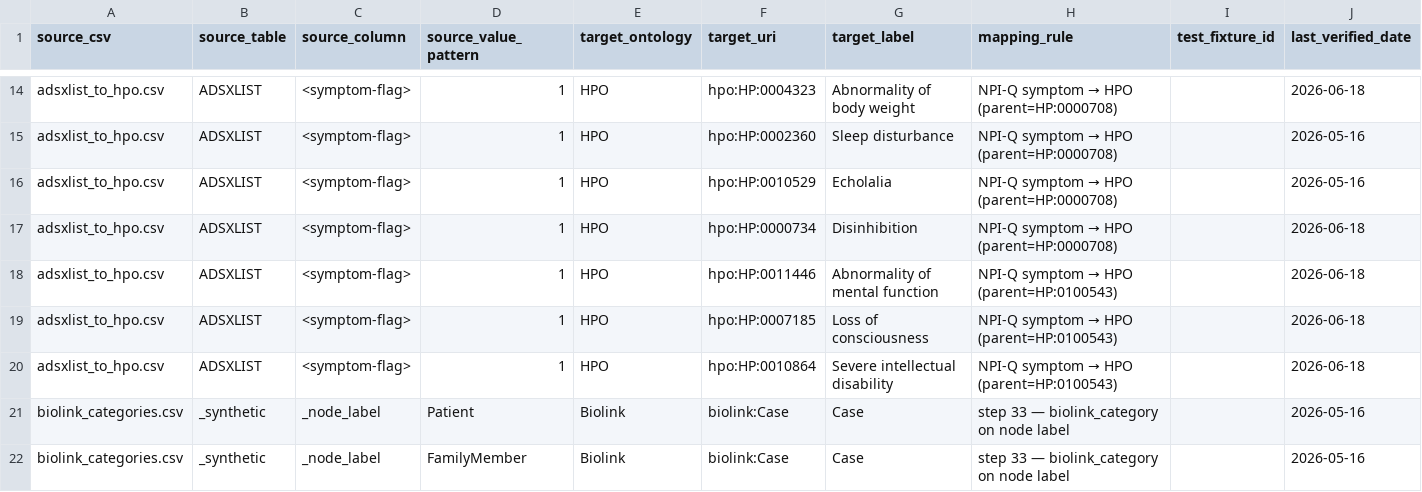
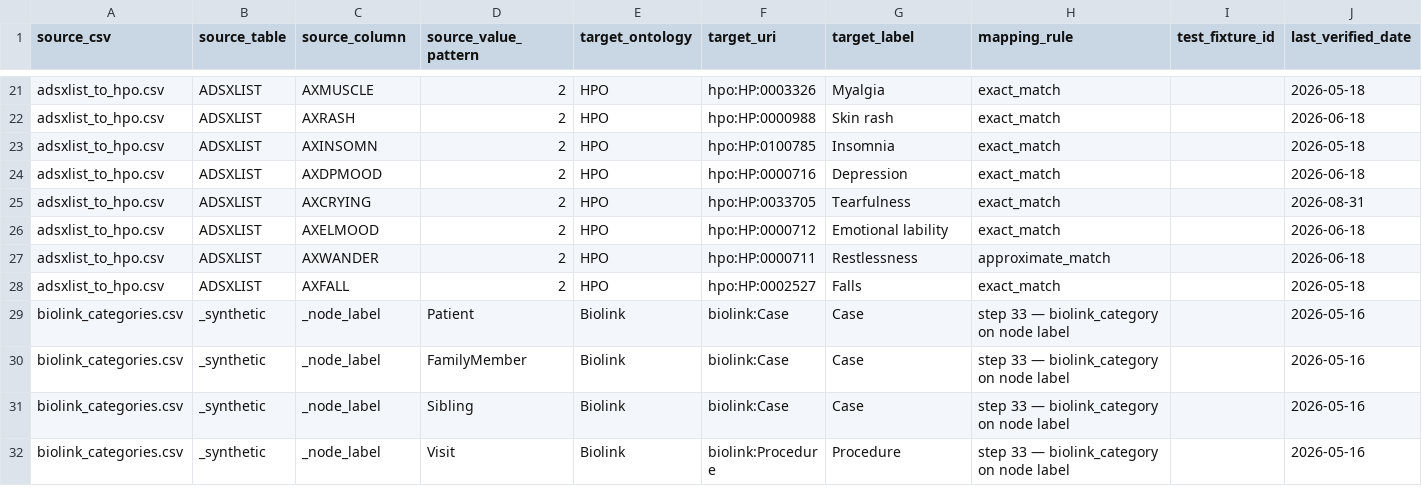
Before and after one commit to theFellandes/ADNIKnowledgeGraph, a CSV file: ontology/mappings/index.csv, drawn as a sheet; only a part is shown, gaps mark what is left out; the shorter side is filled out with more unchanged rows; addresses are those after the commit; the diff covers the shown part only; the diff names each change by its address in the sheet, - before the commit and + after, or states it on an @@ line.

Commit message:
Update symptom mappings in ADSXLIST; adjust flags and enhance metadata for consistency

```diff
--- a/ontology/mappings/index.csv
+++ b/ontology/mappings/index.csv
-C21 (source_column): <symptom-flag>
+C21 (source_column): AXMUSCLE
-D21:D24 (source_value_pattern): 1
+D21:D24 (source_value_pattern): 2
-F21 (target_uri): hpo:HP:0004323
+F21 (target_uri): hpo:HP:0003326
-G21 (target_label): Abnormality of body weight
+G21 (target_label): Myalgia
@@ H21:H24 (mapping_rule): NPI-Q symptom → HPO (parent=HP:0000708) → exact_match @@
-J21 (last_verified_date): 2026-06-18
+J21 (last_verified_date): 2026-05-18
-C22 (source_column): <symptom-flag>
+C22 (source_column): AXRASH
-F22 (target_uri): hpo:HP:0002360
+F22 (target_uri): hpo:HP:0000988
-G22 (target_label): Sleep disturbance
+G22 (target_label): Skin rash
-J22 (last_verified_date): 2026-05-16
+J22 (last_verified_date): 2026-06-18
-C23 (source_column): <symptom-flag>
+C23 (source_column): AXINSOMN
-F23 (target_uri): hpo:HP:0010529
+F23 (target_uri): hpo:HP:0100785
-G23 (target_label): Echolalia
+G23 (target_label): Insomnia
-J23 (last_verified_date): 2026-05-16
+J23 (last_verified_date): 2026-05-18
-C24 (source_column): <symptom-flag>
+C24 (source_column): AXDPMOOD
-F24 (target_uri): hpo:HP:0000734
+F24 (target_uri): hpo:HP:0000716
-G24 (target_label): Disinhibition
+G24 (target_label): Depression
+row 25: adsxlist_to_hpo.csv | ADSXLIST | AXCRYING | 2 | HPO | hpo:HP:0033705 | Tearfulness | exact_match |  | 2026-08-31
-C26 (source_column): <symptom-flag>
+C26 (source_column): AXELMOOD
-D26:D28 (source_value_pattern): 1
+D26:D28 (source_value_pattern): 2
-F26 (target_uri): hpo:HP:0011446
+F26 (target_uri): hpo:HP:0000712
-G26 (target_label): Abnormality of mental function
+G26 (target_label): Emotional lability
@@ H26 (mapping_rule): NPI-Q symptom → HPO (parent=HP:0100543) → exact_match @@
-C27 (source_column): <symptom-flag>
+C27 (source_column): AXWANDER
-F27 (target_uri): hpo:HP:0007185
+F27 (target_uri): hpo:HP:0000711
-G27 (target_label): Loss of consciousness
+G27 (target_label): Restlessness
@@ H27 (mapping_rule): NPI-Q symptom → HPO (parent=HP:0100543) → approximate_match @@
-C28 (source_column): <symptom-flag>
+C28 (source_column): AXFALL
-F28 (target_uri): hpo:HP:0010864
+F28 (target_uri): hpo:HP:0002527
-G28 (target_label): Severe intellectual disability
+G28 (target_label): Falls
@@ H28 (mapping_rule): NPI-Q symptom → HPO (parent=HP:0100543) → exact_match @@
-J28 (last_verified_date): 2026-06-18
+J28 (last_verified_date): 2026-05-18
```
Also changed, not shown: 7 added rows and 71 edited cells elsewhere in this file, ontology/mappings/adsxlist_to_hpo.csv, 17 other files.
